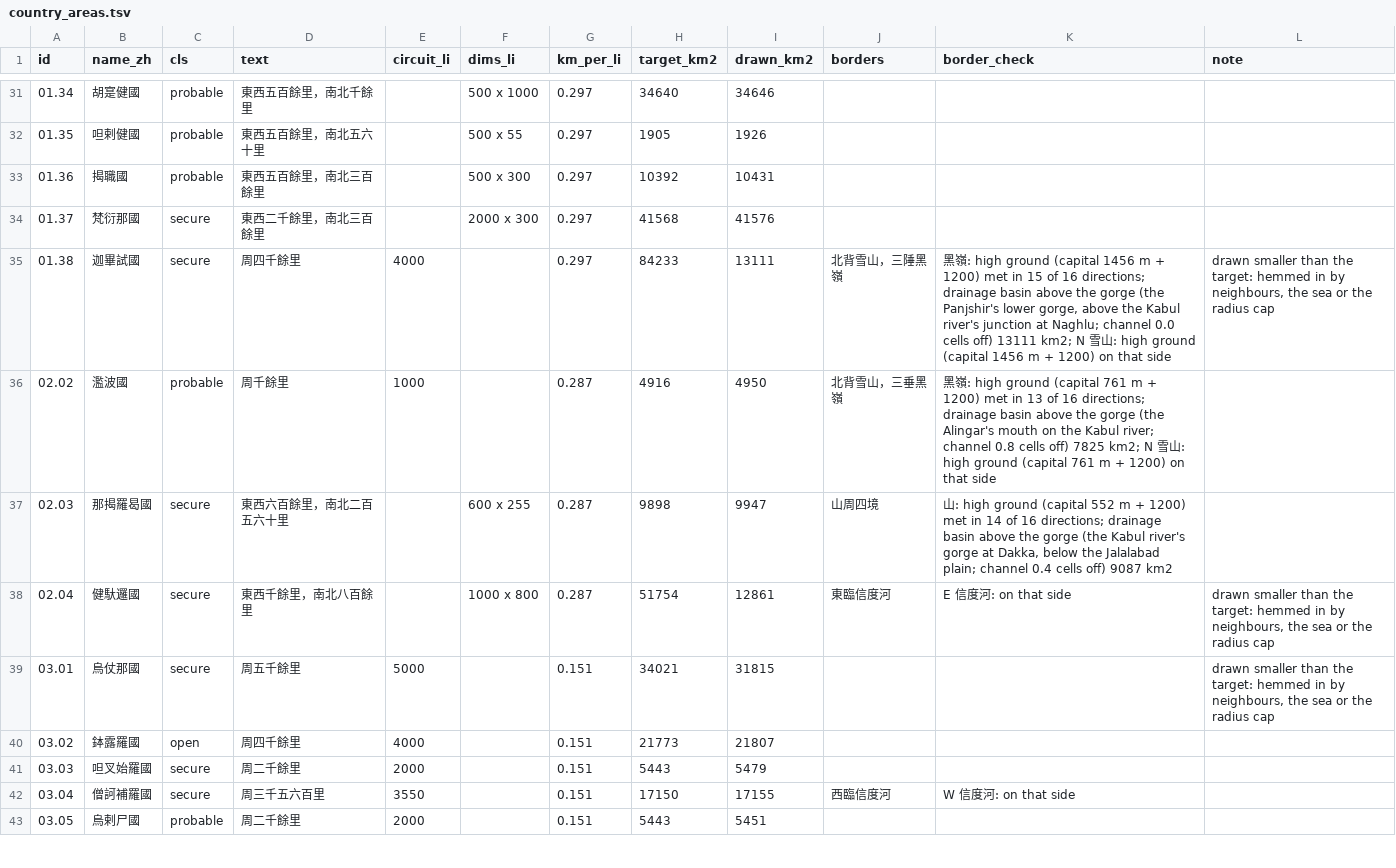
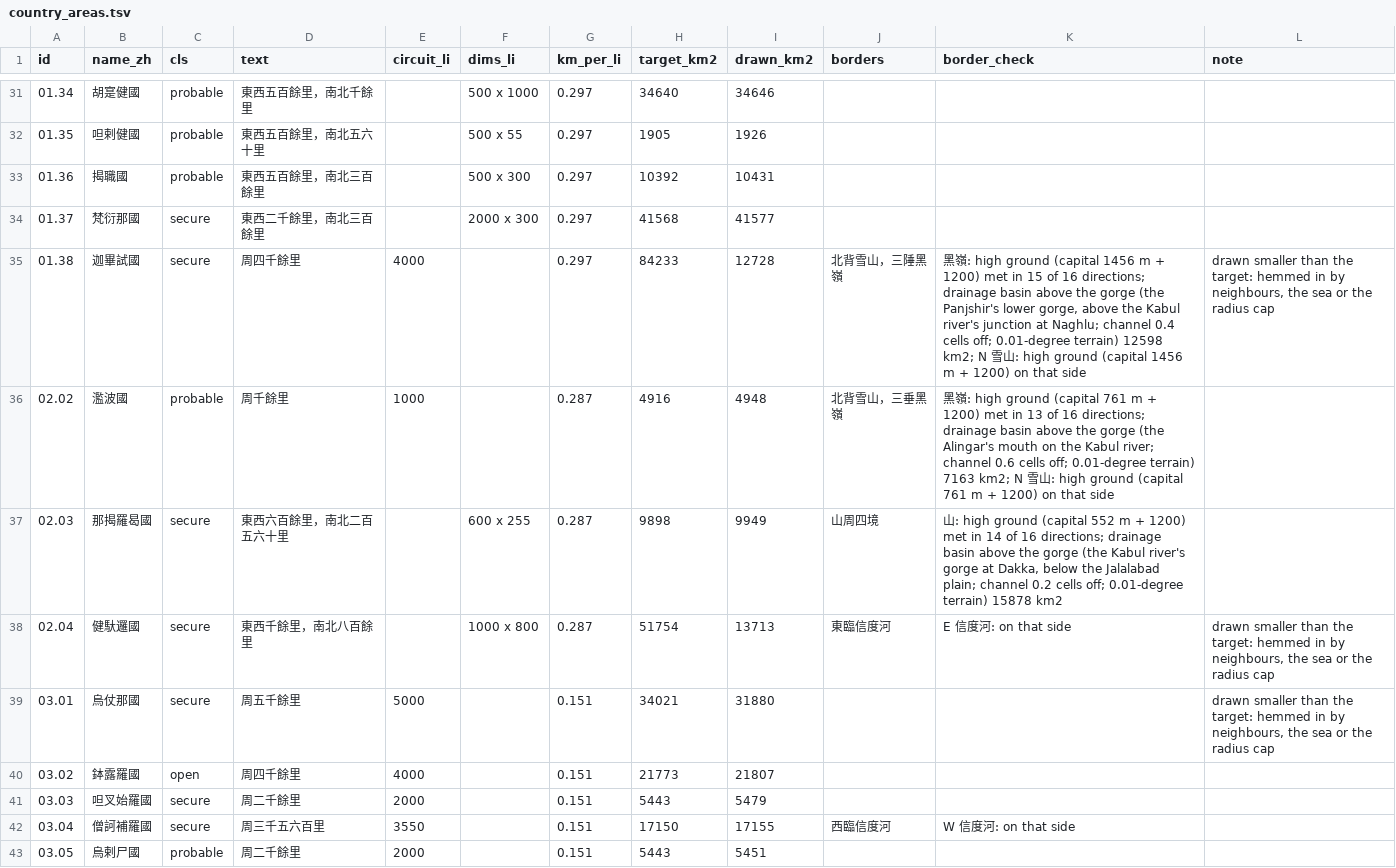
Before and after one commit to kengoharimoto/xuanzang-places, a TSV file: data/country_areas.tsv, drawn as a sheet; only a part is shown, gaps mark what is left out; the diff covers the shown part only.

```diff
--- a/data/country_areas.tsv
+++ b/data/country_areas.tsv
@@ -33,8 +33,8 @@ id	name_zh	cls	text	circuit_li	dims_li	km_per_li	target_km2	drawn_km2	borders	bo
 01.36	揭職國	probable	東西五百餘里，南北三百餘里		500 x 300	0.297	10392	10431			
-01.37	梵衍那國	secure	東西二千餘里，南北三百餘里		2000 x 300	0.297	41568	41576			
-01.38	迦畢試國	secure	周四千餘里	4000		0.297	84233	13111	北背雪山，三陲黑嶺	黑嶺: high ground (capital 1456 m + 1200) met in 15 of 16 directions; drainage basin above the gorge (the Panjshir's lower gorge, above the Kabul river's junction at Naghlu; channel 0.0 cells off) 13111 km2; N 雪山: high ground (capital 1456 m + 1200) on that side	drawn smaller than the target: hemmed in by neighbours, the sea or the radius cap
-02.02	濫波國	probable	周千餘里	1000		0.287	4916	4950	北背雪山，三垂黑嶺	黑嶺: high ground (capital 761 m + 1200) met in 13 of 16 directions; drainage basin above the gorge (the Alingar's mouth on the Kabul river; channel 0.8 cells off) 7825 km2; N 雪山: high ground (capital 761 m + 1200) on that side	
-02.03	那揭羅曷國	secure	東西六百餘里，南北二百五六十里		600 x 255	0.287	9898	9947	山周四境	山: high ground (capital 552 m + 1200) met in 14 of 16 directions; drainage basin above the gorge (the Kabul river's gorge at Dakka, below the Jalalabad plain; channel 0.4 cells off) 9087 km2	
-02.04	健馱邏國	secure	東西千餘里，南北八百餘里		1000 x 800	0.287	51754	12861	東臨信度河	E 信度河: on that side	drawn smaller than the target: hemmed in by neighbours, the sea or the radius cap
-03.01	烏仗那國	secure	周五千餘里	5000		0.151	34021	31815			drawn smaller than the target: hemmed in by neighbours, the sea or the radius cap
+01.37	梵衍那國	secure	東西二千餘里，南北三百餘里		2000 x 300	0.297	41568	41577			
+01.38	迦畢試國	secure	周四千餘里	4000		0.297	84233	12728	北背雪山，三陲黑嶺	黑嶺: high ground (capital 1456 m + 1200) met in 15 of 16 directions; drainage basin above the gorge (the Panjshir's lower gorge, above the Kabul river's junction at Naghlu; channel 0.4 cells off; 0.01-degree terrain) 12598 km2; N 雪山: high ground (capital 1456 m + 1200) on that side	drawn smaller than the target: hemmed in by neighbours, the sea or the radius cap
+02.02	濫波國	probable	周千餘里	1000		0.287	4916	4948	北背雪山，三垂黑嶺	黑嶺: high ground (capital 761 m + 1200) met in 13 of 16 directions; drainage basin above the gorge (the Alingar's mouth on the Kabul river; channel 0.6 cells off; 0.01-degree terrain) 7163 km2; N 雪山: high ground (capital 761 m + 1200) on that side	
+02.03	那揭羅曷國	secure	東西六百餘里，南北二百五六十里		600 x 255	0.287	9898	9949	山周四境	山: high ground (capital 552 m + 1200) met in 14 of 16 directions; drainage basin above the gorge (the Kabul river's gorge at Dakka, below the Jalalabad plain; channel 0.2 cells off; 0.01-degree terrain) 15878 km2	
+02.04	健馱邏國	secure	東西千餘里，南北八百餘里		1000 x 800	0.287	51754	13713	東臨信度河	E 信度河: on that side	drawn smaller than the target: hemmed in by neighbours, the sea or the radius cap
+03.01	烏仗那國	secure	周五千餘里	5000		0.151	34021	31880			drawn smaller than the target: hemmed in by neighbours, the sea or the radius cap
 03.02	鉢露羅國	open	周四千餘里	4000		0.151	21773	21807			
```
Also changed, not shown: 22 edited cells elsewhere in this file, 6 other files.
